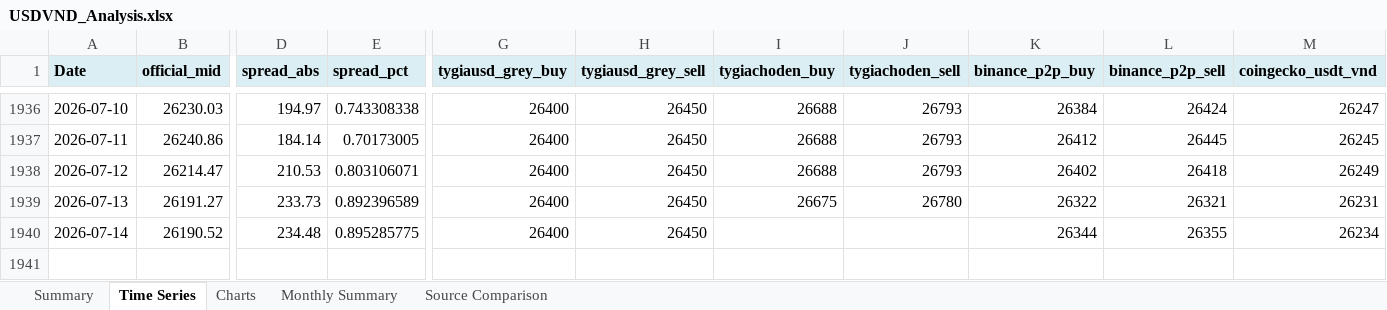
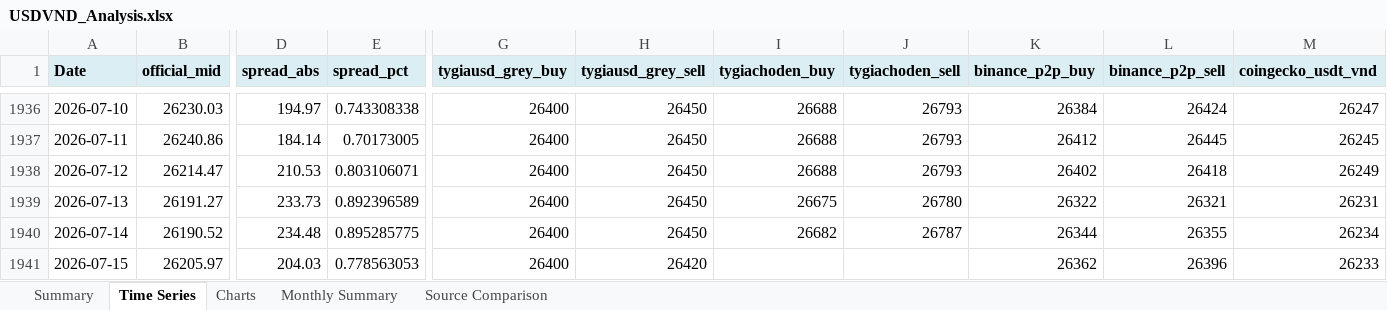
Before and after one commit to 1e9-Investments/usdvnd-tracker, an Excel workbook: analysis/USDVND_Analysis.xlsx, sheet Time Series, drawn as a sheet; only a part is shown, gaps mark what is left out; values as stored, in another font and other column widths than the file's, no borders; rows hold the shown columns only; the diff names each change by its address in the sheet, - before the commit and + after, or states it on an @@ line.

```diff
--- a/analysis/USDVND_Analysis.xlsx (sheet Time Series)
+++ b/analysis/USDVND_Analysis.xlsx (sheet Time Series)
-I1940 (tygiachoden_buy): (empty)
+I1940 (tygiachoden_buy): 26682
-J1940 (tygiachoden_sell): (empty)
+J1940 (tygiachoden_sell): 26787
+row 1941: 2026-07-15 | 26205.97 | 204.03 | 0.778563053 | 26400 | 26420 |  |  | 26362 | 26396 | 26233
```
Also changed, not shown: sheet Summary, sheet Source Comparison, sheet Monthly Summary, charts or pictures, 2 other files.
